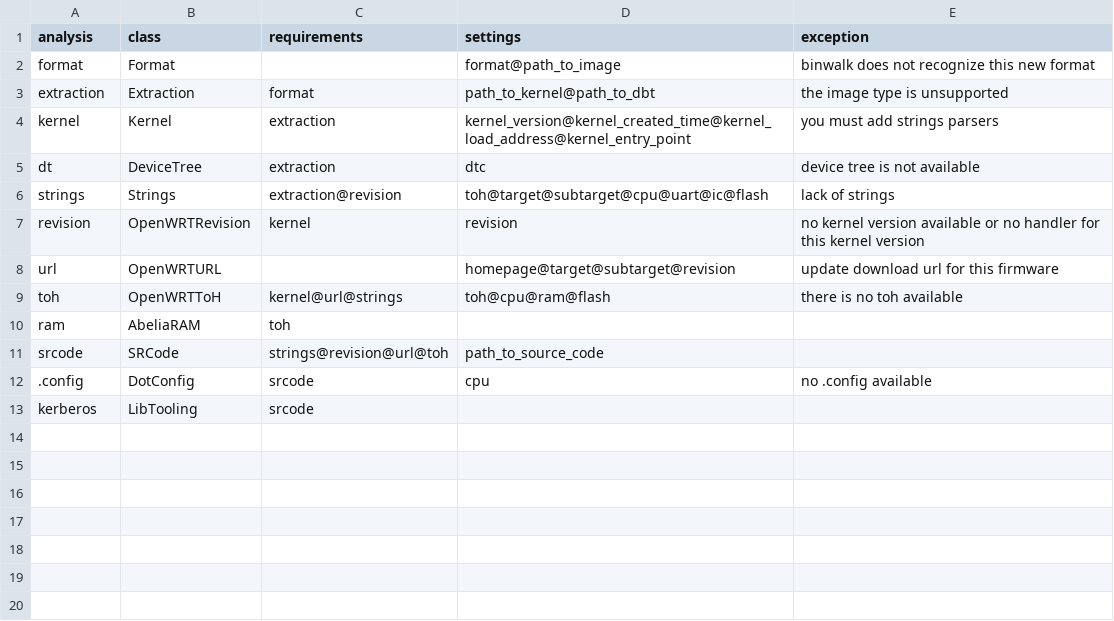
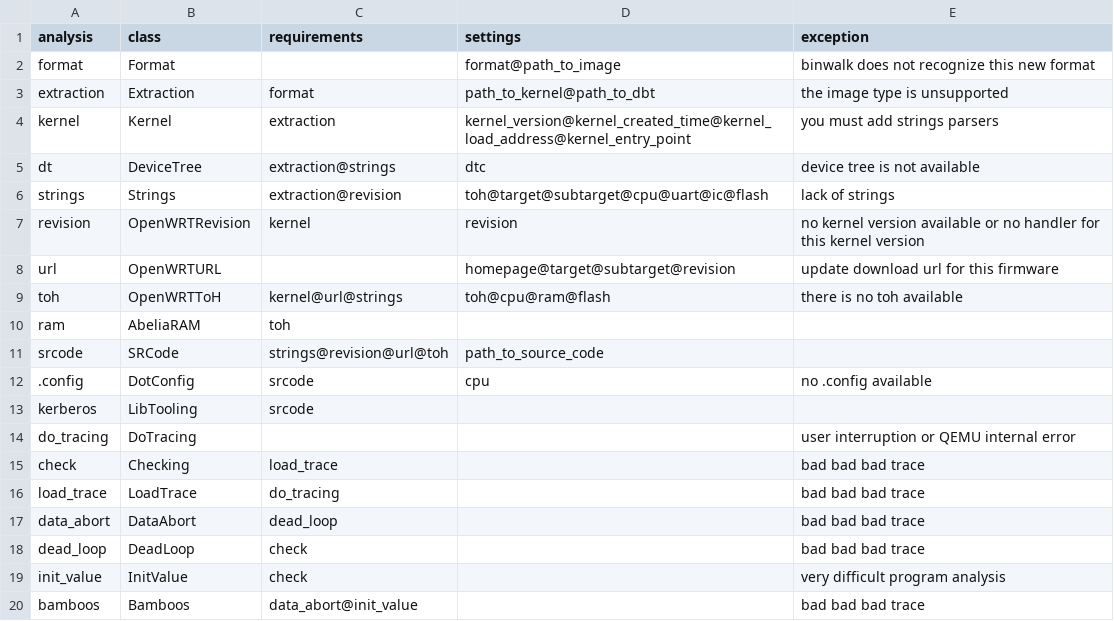
Before and after one commit to cyruscyliu/firmguide, a CSV file: analyses/.analyses.csv, drawn as a sheet.

```diff
--- a/analyses/.analyses.csv
+++ b/analyses/.analyses.csv
@@ -4,3 +4,3 @@ extraction,Extraction,format,path_to_kernel@path_to_dbt,the image type is unsupp
 kernel,Kernel,extraction,kernel_version@kernel_created_time@kernel_load_address@kernel_entry_point,you must add strings parsers
-dt,DeviceTree,extraction,dtc,device tree is not available
+dt,DeviceTree,extraction@strings,dtc,device tree is not available
 strings,Strings,extraction@revision,toh@target@subtarget@cpu@uart@ic@flash,lack of strings
@@ -13 +13,8 @@ srcode,SRCode,strings@revision@url@toh,path_to_source_code,
 kerberos,LibTooling,srcode,,
+do_tracing,DoTracing,,,user interruption or QEMU internal error
+check,Checking,load_trace,,bad bad bad trace
+load_trace,LoadTrace,do_tracing,,bad bad bad trace
+data_abort,DataAbort,dead_loop,,bad bad bad trace
+dead_loop,DeadLoop,check,,bad bad bad trace
+init_value,InitValue,check,,very difficult program analysis
+bamboos,Bamboos,data_abort@init_value,,bad bad bad trace
```
Also changed, not shown: 6 other files.
